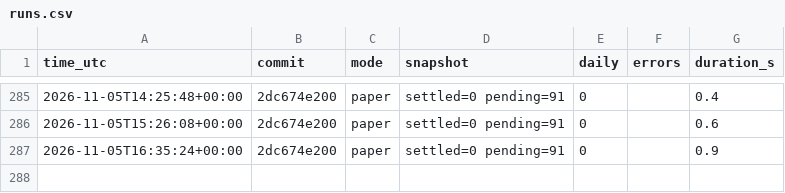
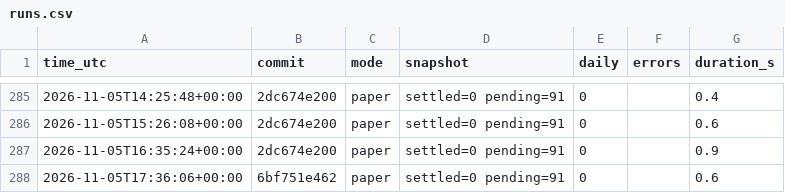
Before and after one commit to daijobudesu69/Crypto-FCL, a CSV file: state/runs.csv, drawn as a sheet; only a part is shown, gaps mark what is left out.

```diff
--- a/state/runs.csv
+++ b/state/runs.csv
@@ -287 +287,2 @@ time_utc,commit,mode,snapshot,daily,errors,duration_s
 2026-11-05T16:35:24+00:00,2dc674e200,paper,settled=0 pending=91,0,,0.9
+2026-11-05T17:36:06+00:00,6bf751e462,paper,settled=0 pending=91,0,,0.6
```
Also changed, not shown: 3 other files.
